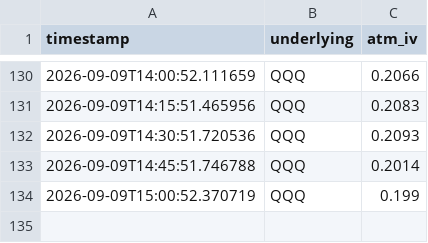
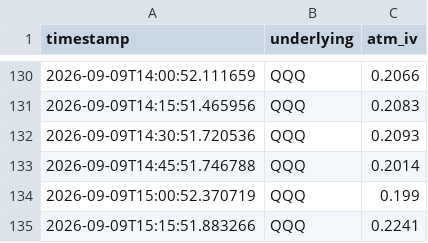
Before and after one commit to Dinaltium/Trading, a CSV file: logs/iv_history_QQQ.csv, drawn as a sheet; only a part is shown, gaps mark what is left out; the diff names each change by its address in the sheet, - before the commit and + after, or states it on an @@ line.

```diff
--- a/logs/iv_history_QQQ.csv
+++ b/logs/iv_history_QQQ.csv
+row 135: 2026-09-09T15:15:51.883266 | QQQ | 0.2241
```
Also changed, not shown: logs/iv_history_DIA.csv, logs/iv_history_IWM.csv, 2 other files.
